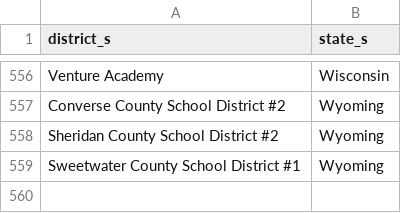
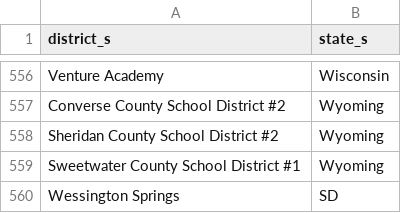
Before and after one commit to rodriguezjorgex/code-dot-org, a CSV file: pegasus/data/cdo-district-partners.csv, drawn as a sheet; only a part is shown, gaps mark what is left out.

```diff
--- a/pegasus/data/cdo-district-partners.csv
+++ b/pegasus/data/cdo-district-partners.csv
@@ -559 +559,2 @@ Sheridan County School District #2,Wyoming
 Sweetwater County School District #1,Wyoming
+Wessington Springs,SD
```
Also changed, not shown: 2 other files.
